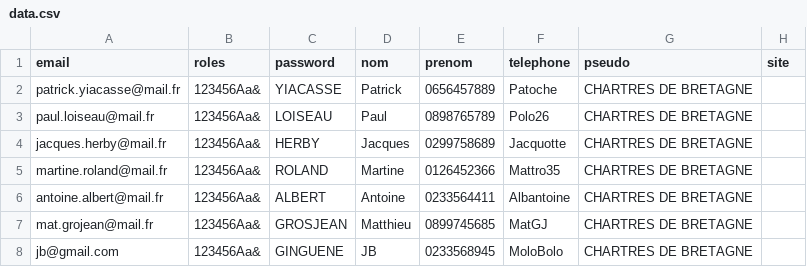
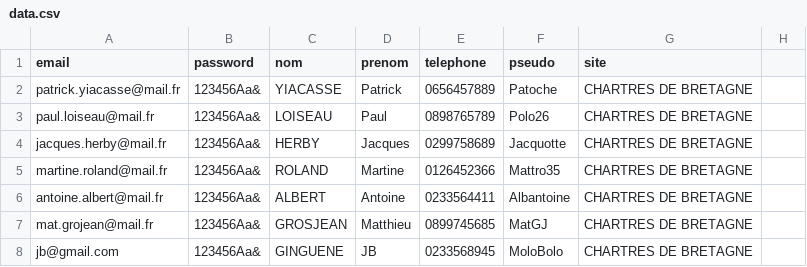
Before and after one commit to JB-Ginguene/sortir.com, a CSV file: public/data/data.csv, drawn as a sheet.

```diff
--- a/public/data/data.csv
+++ b/public/data/data.csv
@@ -1,2 +1,2 @@
-email;roles;password;nom;prenom;telephone;pseudo;site;
+email;password;nom;prenom;telephone;pseudo;site;
 patrick.yiacasse@mail.fr;123456Aa&;YIACASSE;Patrick;0656457889;Patoche;CHARTRES DE BRETAGNE
```
Also changed, not shown: 6 other files.
